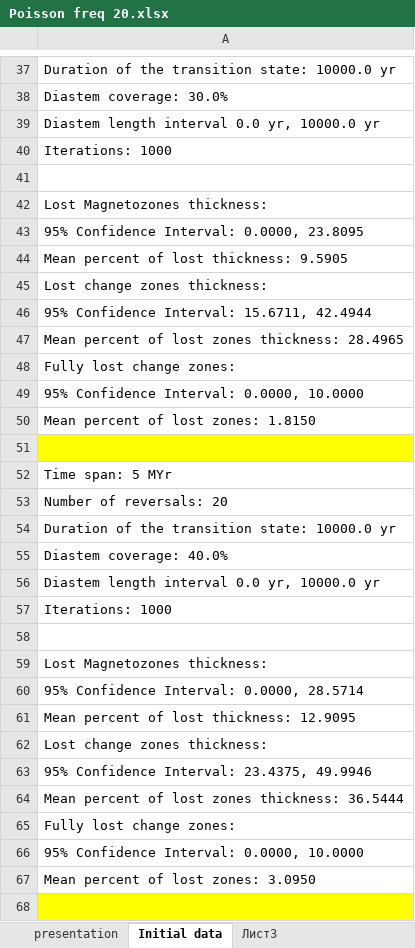
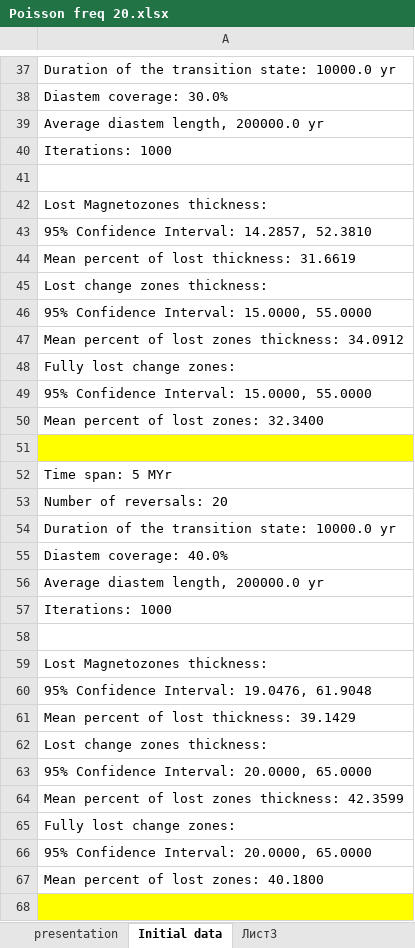
Before and after one commit to Stellaerranti/InversalGen, an Excel workbook: Poisson/Freq 20/Poisson freq 20.xlsx, sheet Initial data, drawn as a sheet; only a part is shown, gaps mark what is left out; values as stored, in another font and other column widths than the file's, no borders; the diff covers the shown part only; the diff names each change by its address in the sheet, - before the commit and + after, or states it on an @@ line.

```diff
--- a/Poisson/Freq 20/Poisson freq 20.xlsx (sheet Initial data)
+++ b/Poisson/Freq 20/Poisson freq 20.xlsx (sheet Initial data)
-A39: Diastem length interval 0.0 yr, 10000.0 yr
+A39: Average diastem length, 200000.0 yr
-A43: 95% Confidence Interval: 0.0000, 23.8095
+A43: 95% Confidence Interval: 14.2857, 52.3810
-A44: Mean percent of lost thickness: 9.5905
+A44: Mean percent of lost thickness: 31.6619
-A46: 95% Confidence Interval: 15.6711, 42.4944
+A46: 95% Confidence Interval: 15.0000, 55.0000
-A47: Mean percent of lost zones thickness: 28.4965
+A47: Mean percent of lost zones thickness: 34.0912
-A49: 95% Confidence Interval: 0.0000, 10.0000
+A49: 95% Confidence Interval: 15.0000, 55.0000
-A50: Mean percent of lost zones: 1.8150
+A50: Mean percent of lost zones: 32.3400
-A56: Diastem length interval 0.0 yr, 10000.0 yr
+A56: Average diastem length, 200000.0 yr
-A60: 95% Confidence Interval: 0.0000, 28.5714
+A60: 95% Confidence Interval: 19.0476, 61.9048
-A61: Mean percent of lost thickness: 12.9095
+A61: Mean percent of lost thickness: 39.1429
-A63: 95% Confidence Interval: 23.4375, 49.9946
+A63: 95% Confidence Interval: 20.0000, 65.0000
-A64: Mean percent of lost zones thickness: 36.5444
+A64: Mean percent of lost zones thickness: 42.3599
-A66: 95% Confidence Interval: 0.0000, 10.0000
+A66: 95% Confidence Interval: 20.0000, 65.0000
-A67: Mean percent of lost zones: 3.0950
+A67: Mean percent of lost zones: 40.1800
```
Also changed, not shown: 49 edited cells elsewhere in this sheet, sheet presentation, sheet Лист3, charts or pictures, 16 other files.
